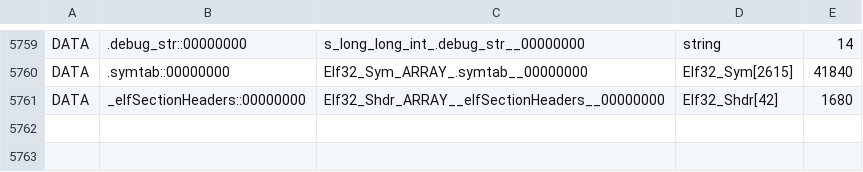
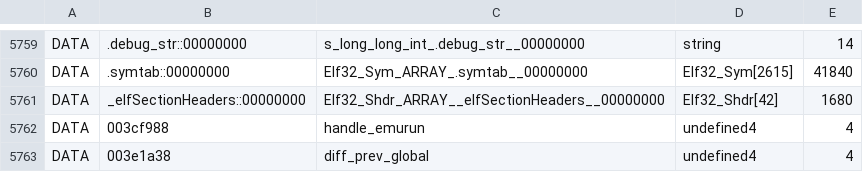
Before and after one commit to Lieguch/cubegm-build-monkey, a TSV file: 1to1/ledger/ghidra_types.tsv, drawn as a sheet; only a part is shown, gaps mark what is left out; the diff names each change by its address in the sheet, - before the commit and + after, or states it on an @@ line.

```diff
--- a/1to1/ledger/ghidra_types.tsv
+++ b/1to1/ledger/ghidra_types.tsv
+row 5762: DATA | 003cf988 | handle_emurun | undefined4 | 4
+row 5763: DATA | 003e1a38 | diff_prev_global | undefined4 | 4
```
Also changed, not shown: 32 other files.
